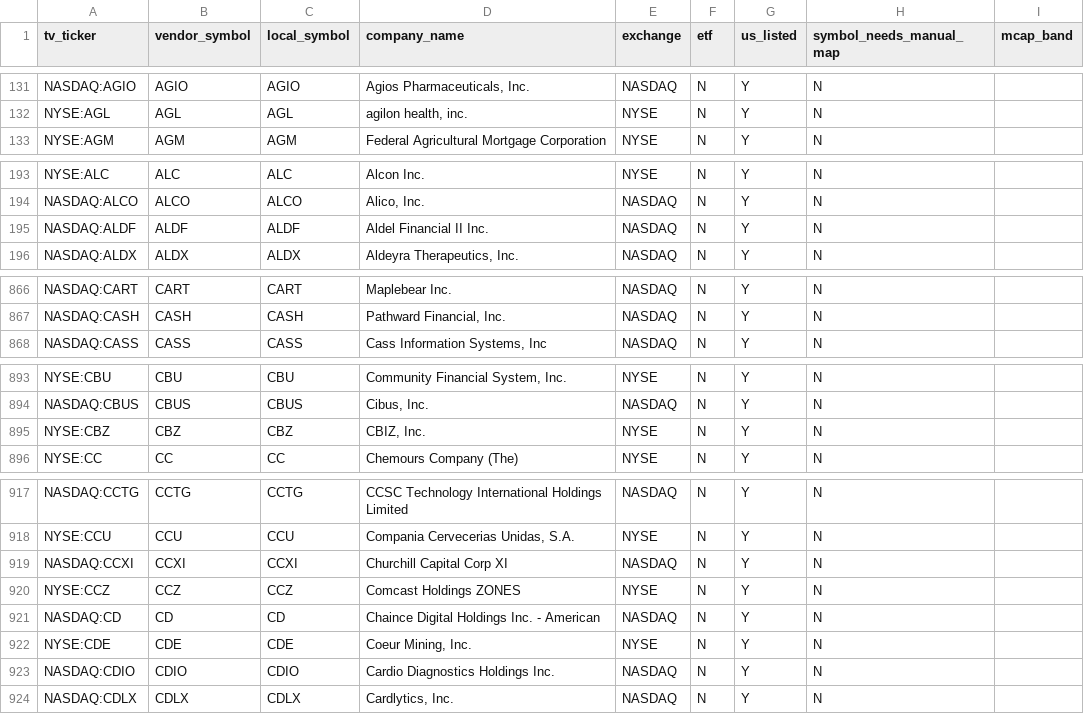
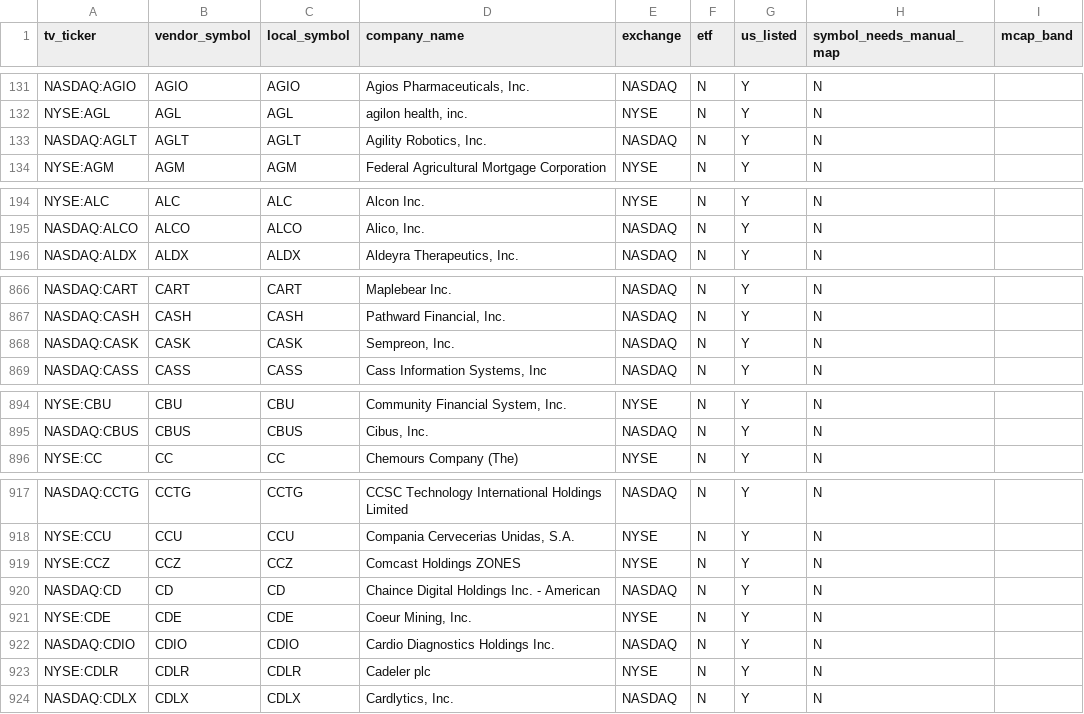
Before and after one commit to shashankrboppidi2/rsi-screener, a CSV file: data/us_universe.csv, drawn as a sheet; only a part is shown, gaps mark what is left out; removed rows and columns are numbered as before the commit, all else as after; the diff covers the shown part only; the diff names each change by its address in the sheet, - before the commit and + after, or states it on an @@ line.

```diff
--- a/data/us_universe.csv
+++ b/data/us_universe.csv
+row 133: NASDAQ:AGLT | AGLT | AGLT | Agility Robotics, Inc. | NASDAQ | N | Y | N
-row 195: NASDAQ:ALDF | ALDF | ALDF | Aldel Financial II Inc. | NASDAQ | N | Y | N
+row 868: NASDAQ:CASK | CASK | CASK | Sempreon, Inc. | NASDAQ | N | Y | N
-row 895: NYSE:CBZ | CBZ | CBZ | CBIZ, Inc. | NYSE | N | Y | N
-row 919: NASDAQ:CCXI | CCXI | CCXI | Churchill Capital Corp XI | NASDAQ | N | Y | N
+row 923: NYSE:CDLR | CDLR | CDLR | Cadeler plc | NYSE | N | Y | N
```
Also changed, not shown: 2 added rows, 8 removed rows and 5 edited cells elsewhere in this file, data/sector_cache.csv, output/decile_summary.csv, 12 other files.
